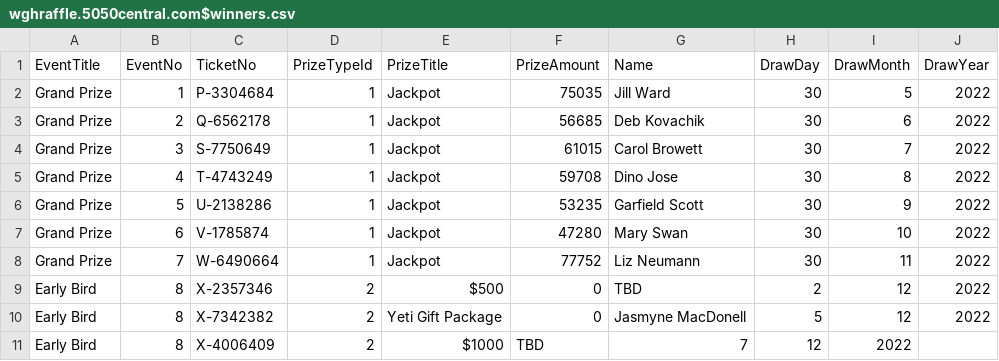
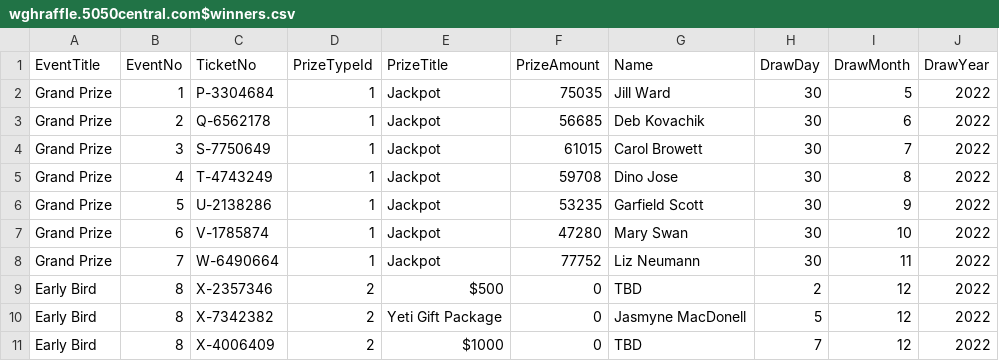
Before and after one commit to LuxYogasegaran/winners-list, a CSV file: wghraffle.5050central.com$winners.csv, drawn as a sheet.

Commit message:
Update wghraffle.5050central.com$winners.csv

```diff
--- a/wghraffle.5050central.com$winners.csv
+++ b/wghraffle.5050central.com$winners.csv
@@ -10,2 +10,2 @@ Early Bird,8,X-2357346,2,$500,0,TBD,2,12,2022
 Early Bird,8,X-7342382,2,Yeti Gift Package,0,Jasmyne MacDonell,5,12,2022
-Early Bird,8,X-4006409,2,$1000,TBD,7,12,2022
+Early Bird,8,X-4006409,2,$1000,0,TBD,7,12,2022
```
